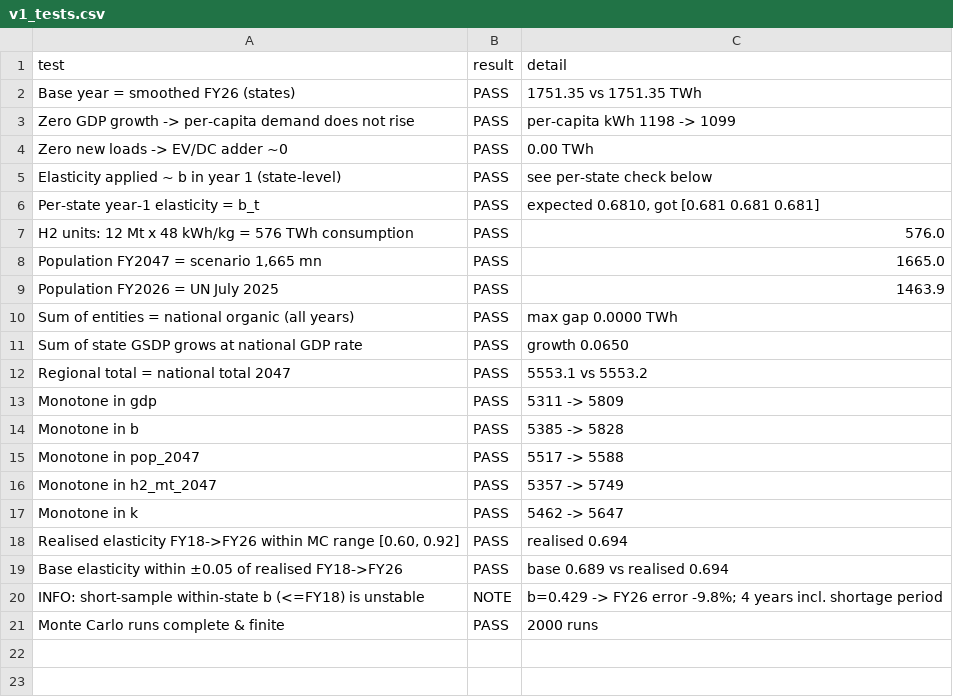
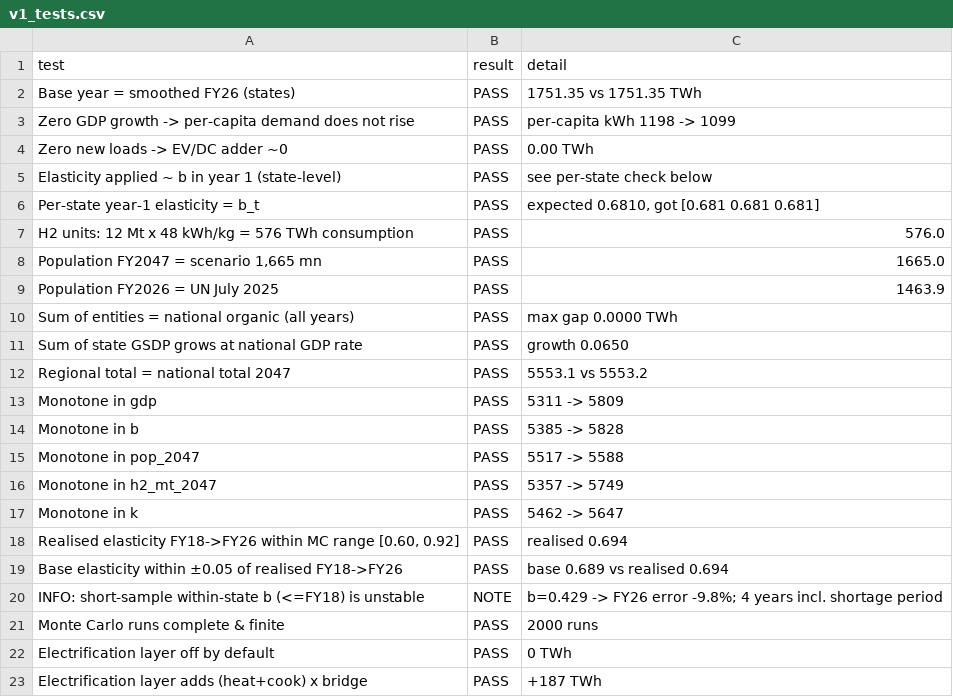
Before and after one commit to Ashish-Manash01/innothon-2047, a CSV file: out/v1_tests.csv, drawn as a sheet; the diff names each change by its address in the sheet, - before the commit and + after, or states it on an @@ line.

```diff
--- a/out/v1_tests.csv
+++ b/out/v1_tests.csv
+row 22: Electrification layer off by default | PASS | 0 TWh
+row 23: Electrification layer adds (heat+cook) x bridge | PASS | +187 TWh
```
Also changed, not shown: out/v1_national_base.csv, out/v1_national_high.csv, 1 other file.
